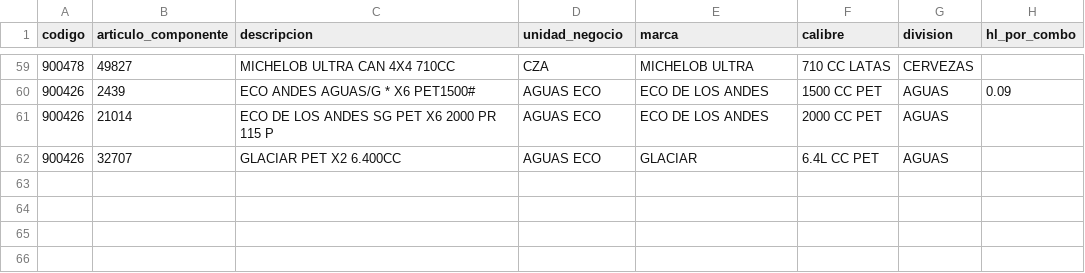
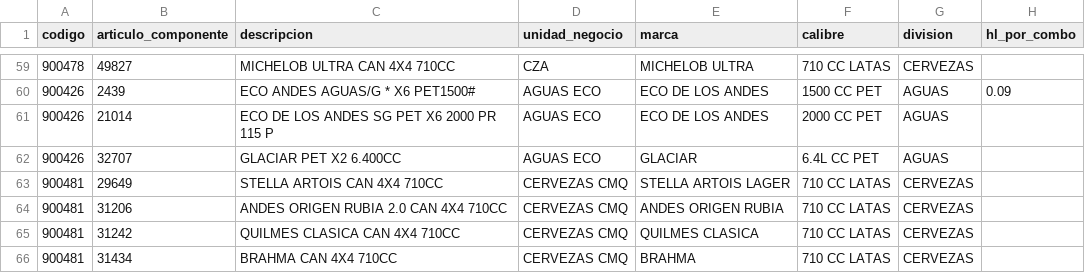
Before and after one commit to tomasddv/caffitastream, a CSV file: combo_componentes.csv, drawn as a sheet; only a part is shown, gaps mark what is left out.

Commit message:
Actualizar composición de combos DDV desde Streamlit

```diff
--- a/combo_componentes.csv
+++ b/combo_componentes.csv
@@ -62 +62,5 @@
 900426,32707,GLACIAR PET X2 6.400CC,AGUAS ECO,GLACIAR,6.4L CC PET,AGUAS,
+900481,29649,STELLA ARTOIS CAN 4X4 710CC,CERVEZAS CMQ,STELLA ARTOIS LAGER,710 CC LATAS,CERVEZAS,
+900481,31206,ANDES ORIGEN RUBIA 2.0 CAN 4X4 710CC,CERVEZAS CMQ,ANDES ORIGEN RUBIA,710 CC LATAS,CERVEZAS,
+900481,31242,QUILMES CLASICA CAN 4X4 710CC,CERVEZAS CMQ,QUILMES CLASICA,710 CC LATAS,CERVEZAS,
+900481,31434,BRAHMA CAN 4X4 710CC,CERVEZAS CMQ,BRAHMA,710 CC LATAS,CERVEZAS,
```
